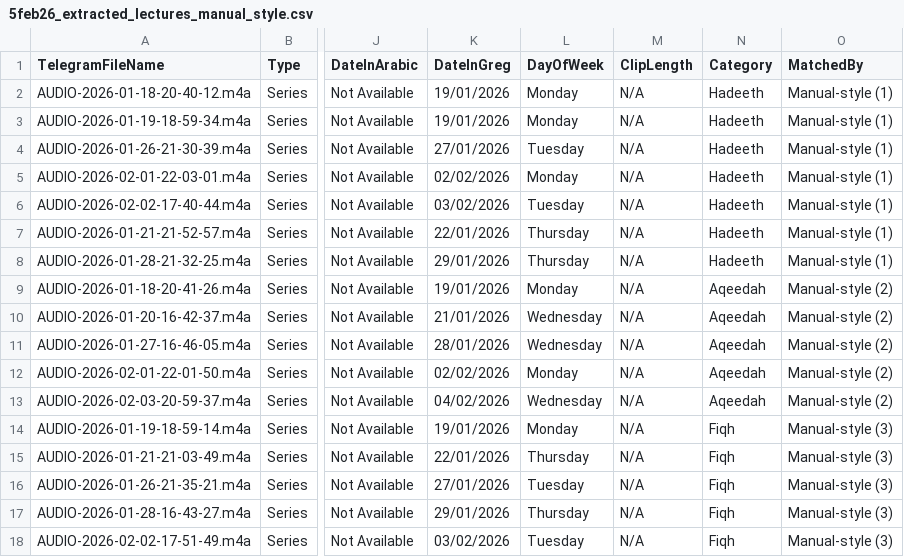
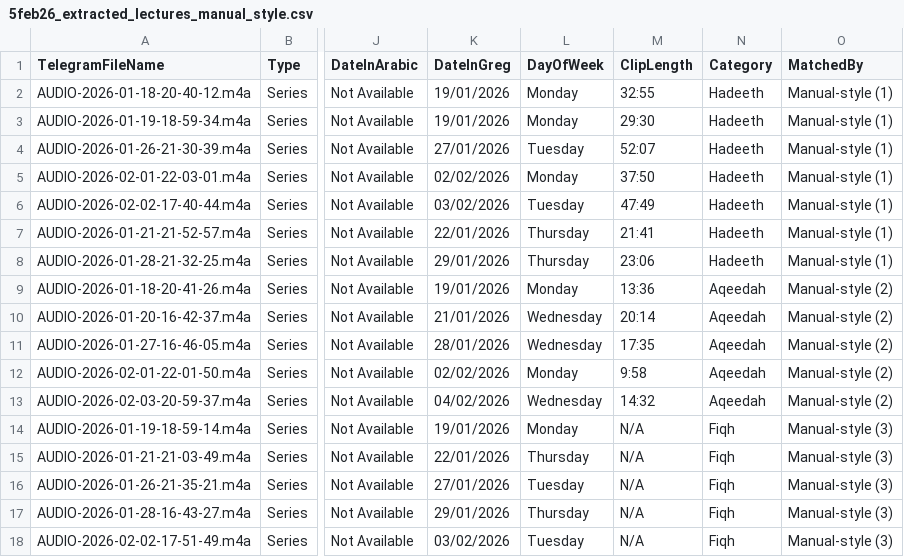
Before and after one commit to Mohamed-AH/intelliExtract, a CSV file: 5feb26_extracted_lectures_manual_style.csv, drawn as a sheet; only a part is shown, gaps mark what is left out; the diff covers the shown part only; the diff names each change by its address in the sheet, - before the commit and + after, or states it on an @@ line.

```diff
--- a/5feb26_extracted_lectures_manual_style.csv
+++ b/5feb26_extracted_lectures_manual_style.csv
-M2 (ClipLength): N/A
+M2 (ClipLength): 32:55
-M3 (ClipLength): N/A
+M3 (ClipLength): 29:30
-M4 (ClipLength): N/A
+M4 (ClipLength): 52:07
-M5 (ClipLength): N/A
+M5 (ClipLength): 37:50
-M6 (ClipLength): N/A
+M6 (ClipLength): 47:49
-M7 (ClipLength): N/A
+M7 (ClipLength): 21:41
-M8 (ClipLength): N/A
+M8 (ClipLength): 23:06
-M9 (ClipLength): N/A
+M9 (ClipLength): 13:36
-M10 (ClipLength): N/A
+M10 (ClipLength): 20:14
-M11 (ClipLength): N/A
+M11 (ClipLength): 17:35
-M12 (ClipLength): N/A
+M12 (ClipLength): 9:58
-M13 (ClipLength): N/A
+M13 (ClipLength): 14:32
```
Also changed, not shown: 15 edited cells elsewhere in this file, 5feb26_lectures_manual_sorted_by_series.csv, 2 other files.
